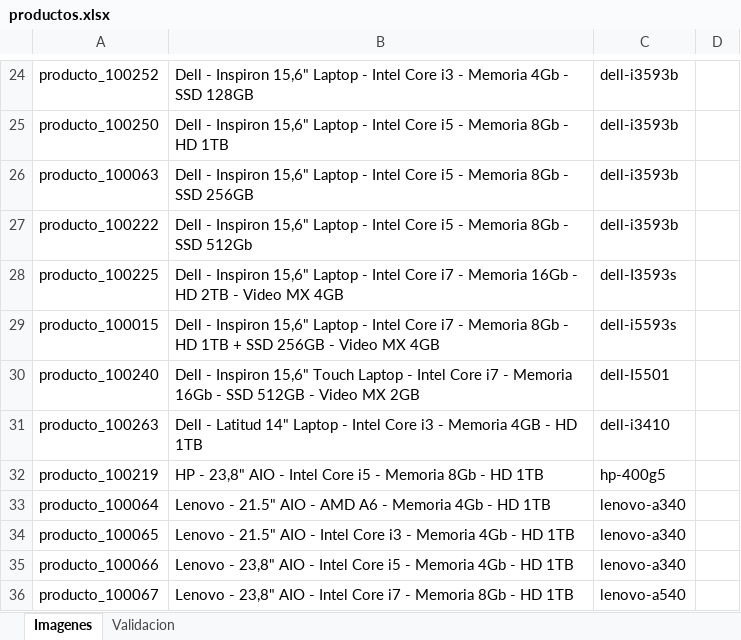
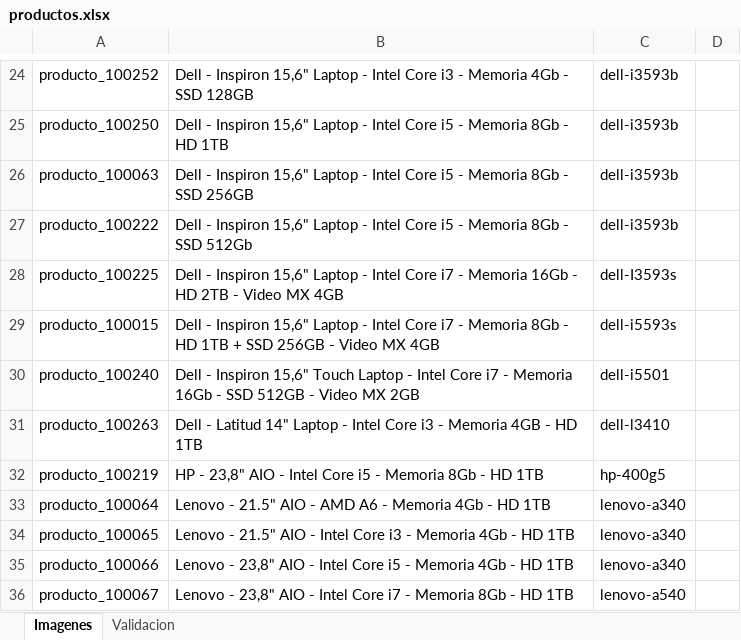
Before and after one commit to JJARAMIF/itc_productos, an Excel workbook: productos.xlsx, sheet Imagenes, drawn as a sheet; only a part is shown, gaps mark what is left out; values as stored, in another font and other column widths than the file's, no borders; conditional formats not drawn; the diff names each change by its address in the sheet, - before the commit and + after, or states it on an @@ line.

```diff
--- a/productos.xlsx (sheet Imagenes)
+++ b/productos.xlsx (sheet Imagenes)
-C30: dell-I5501
+C30: dell-i5501
-C31: dell-i3410
+C31: dell-l3410
```
Also changed, not shown: 6 other files.
